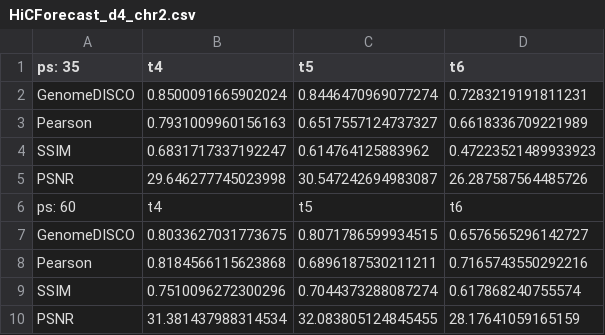
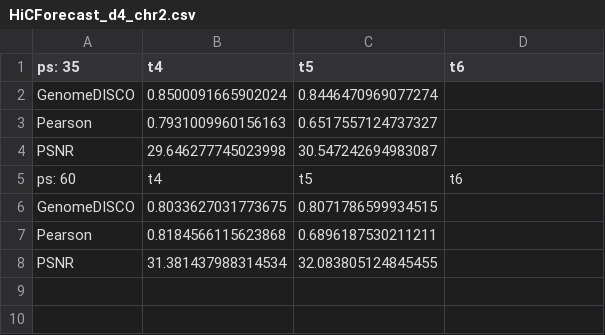
Before and after one commit to OluwadareLab/HiCForecast, a CSV file: dmvfn/final_results/HiCForecast/dataset_4/HiCForecast_d4_chr2.csv, drawn as a sheet.

Commit message:
Fixed disco_compare bug and added some results

```diff
--- a/dmvfn/final_results/HiCForecast/dataset_4/HiCForecast_d4_chr2.csv
+++ b/dmvfn/final_results/HiCForecast/dataset_4/HiCForecast_d4_chr2.csv
@@ -1,10 +1,8 @@
 ps: 35,t4,t5,t6
-GenomeDISCO,0.8500091665902024,0.8446470969077274,0.7283219191811231
-Pearson,0.7931009960156163,0.6517557124737327,0.6618336709221989
-SSIM,0.6831717337192247,0.614764125883962,0.47223521489933923
-PSNR,29.646277745023998,30.547242694983087,26.287587564485726
+GenomeDISCO,0.8500091665902024,0.8446470969077274
+Pearson,0.7931009960156163,0.6517557124737327
+PSNR,29.646277745023998,30.547242694983087
 ps: 60,t4,t5,t6
-GenomeDISCO,0.8033627031773675,0.8071786599934515,0.6576565296142727
-Pearson,0.8184566115623868,0.6896187530211211,0.7165743550292216
-SSIM,0.7510096272300296,0.7044373288087274,0.617868240755574
-PSNR,31.381437988314534,32.083805124845455,28.17641059165159
+GenomeDISCO,0.8033627031773675,0.8071786599934515
+Pearson,0.8184566115623868,0.6896187530211211
+PSNR,31.381437988314534,32.083805124845455
```
Also changed, not shown: dmvfn/final_results/HiCForecast/dataset_4/HiCForecast_d4_chr6.csv, 52 other files.
